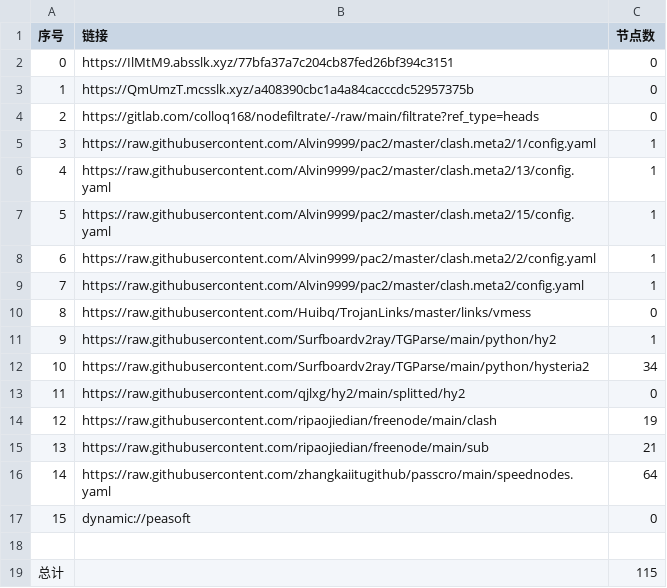
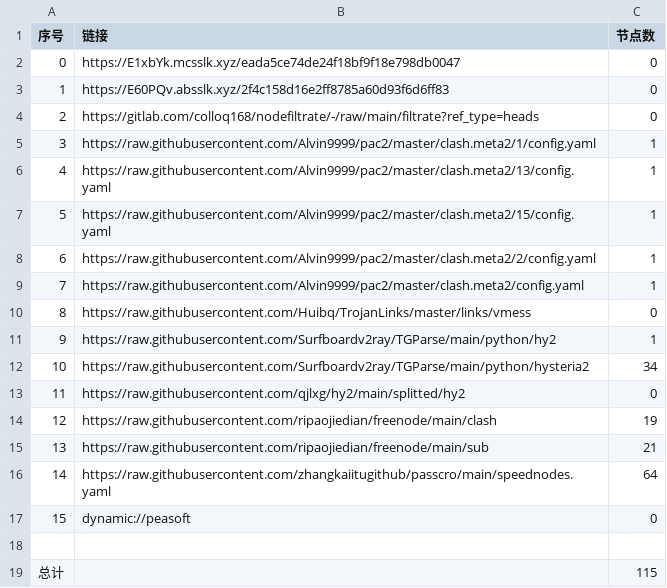
Before and after one commit to wokaotianshi123/NoMoreWalls, a CSV file: list_result.csv, drawn as a sheet.

```diff
--- a/list_result.csv
+++ b/list_result.csv
@@ -1,4 +1,4 @@
 序号,链接,节点数
-0,https://IlMtM9.absslk.xyz/77bfa37a7c204cb87fed26bf394c3151,0
-1,https://QmUmzT.mcsslk.xyz/a408390cbc1a4a84cacccdc52957375b,0
+0,https://E1xbYk.mcsslk.xyz/eada5ce74de24f18bf9f18e798db0047,0
+1,https://E60PQv.absslk.xyz/2f4c158d16e2ff8785a60d93f6d6ff83,0
 2,https://gitlab.com/colloq168/nodefiltrate/-/raw/main/filtrate?ref_type=heads,0
```
Also changed, not shown: 5 other files.
